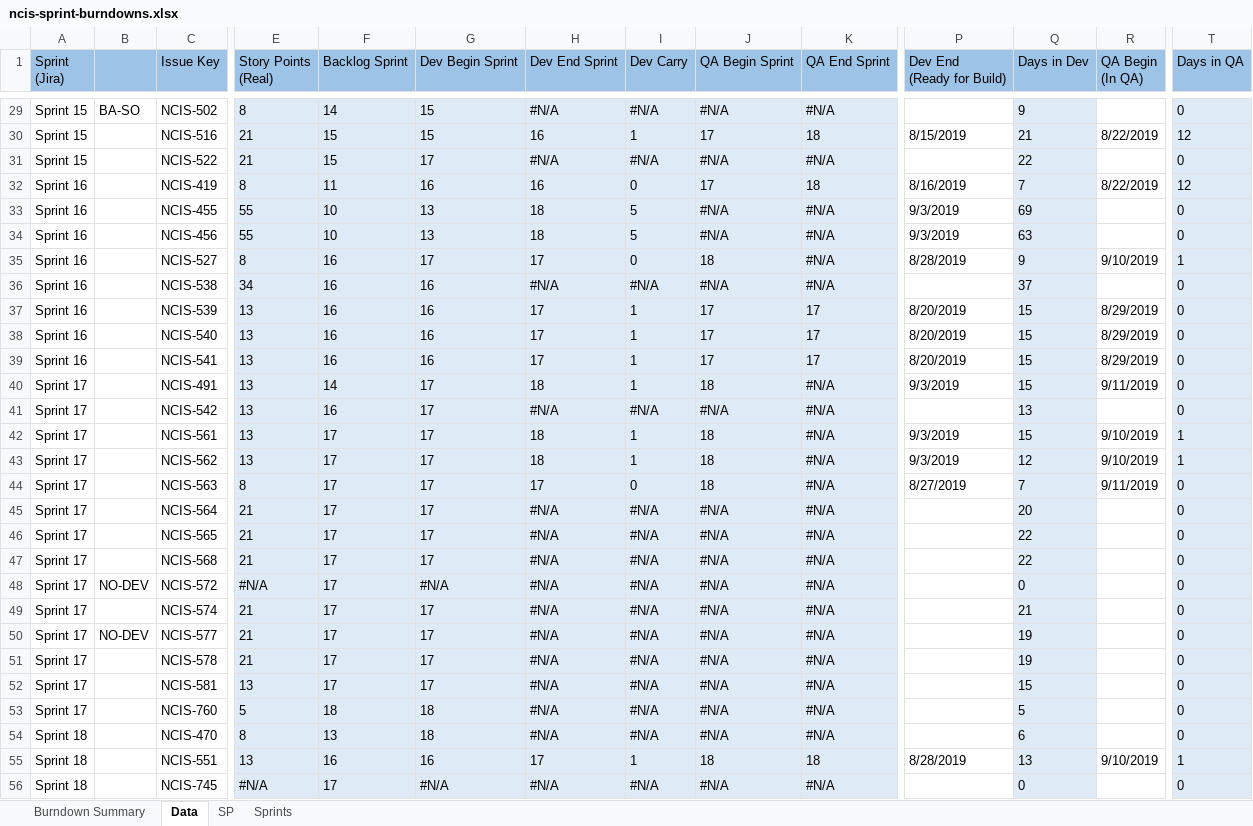
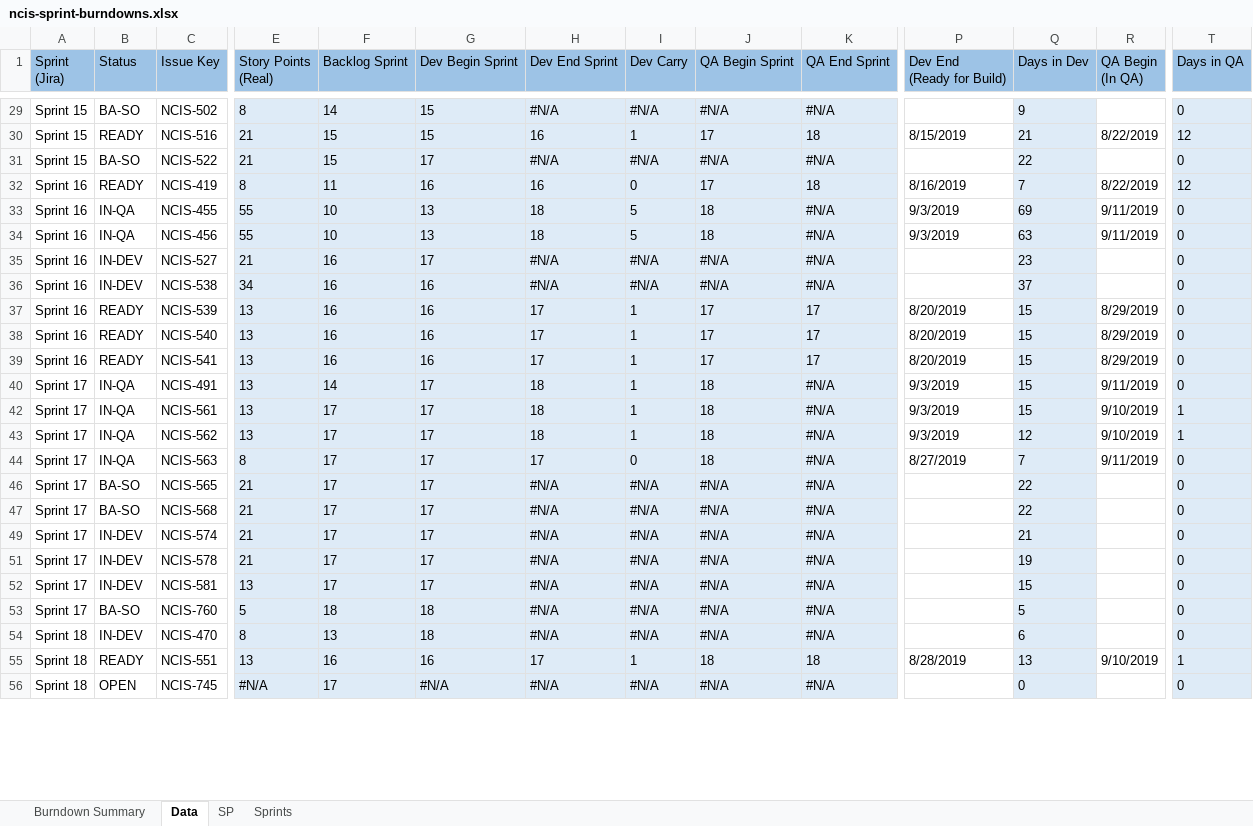
Before and after one commit to jsrxar77/ncis-weekly-report, an Excel workbook: ncis-sprint-burndowns.xlsx, sheet Data, drawn as a sheet; only a part is shown, gaps mark what is left out; values as stored, in another font and other column widths than the file's, no borders; rows hold the shown columns only; the diff covers the shown part only; the diff names each change by its address in the sheet, - before the commit and + after, or states it on an @@ line.

Commit message:
sprint 5 to 19

```diff
--- a/ncis-sprint-burndowns.xlsx (sheet Data)
+++ b/ncis-sprint-burndowns.xlsx (sheet Data)
-B1: (empty)
+B1: Status
-B30 (Status): (empty)
+B30 (Status): READY
-B31 (Status): (empty)
+B31 (Status): BA-SO
-B32 (Status): (empty)
+B32 (Status): READY
-B33:B34 (Status): (empty)
+B33:B34 (Status): IN-QA
-J33:J34 (QA Begin Sprint): #N/A
+J33:J34 (QA Begin Sprint): 18
-R33:R34 (QA Begin (In QA)): (empty)
+R33:R34 (QA Begin (In QA)): 9/11/2019
-B35:B36 (Status): (empty)
+B35:B36 (Status): IN-DEV
-E35 (Story Points (Real)): 8
+E35 (Story Points (Real)): 21
-H35 (Dev End Sprint): 17
+H35 (Dev End Sprint): #N/A
-I35 (Dev Carry): 0
+I35 (Dev Carry): #N/A
-J35 (QA Begin Sprint): 18
+J35 (QA Begin Sprint): #N/A
-P35 (Dev End (Ready for Build)): 8/28/2019
+P35 (Dev End (Ready for Build)): (empty)
-Q35 (Days in Dev): 9
+Q35 (Days in Dev): 23
-R35 (QA Begin (In QA)): 9/10/2019
+R35 (QA Begin (In QA)): (empty)
-T35 (Days in QA): 1
+T35 (Days in QA): 0
-B37:B39 (Status): (empty)
+B37:B39 (Status): READY
-B40 (Status): (empty)
+B40 (Status): IN-QA
-row 41: Sprint 17 |  | NCIS-542 | 13 | 16 | 17 | #N/A | #N/A | #N/A | #N/A |  | 13 |  | 0
-B42:B44 (Status): (empty)
+B42:B44 (Status): IN-QA
-row 45: Sprint 17 |  | NCIS-564 | 21 | 17 | 17 | #N/A | #N/A | #N/A | #N/A |  | 20 |  | 0
-B46:B47 (Status): (empty)
+B46:B47 (Status): BA-SO
@@ row 48 hidden: Sprint 17 | NO-DEV | NCIS-572 | #N/A | 17 | #N/A | #N/A | #N/A | #N/A | #N/A |  | 0 |  | 0 @@
-B49 (Status): (empty)
+B49 (Status): IN-DEV
@@ row 50 hidden: Sprint 17 | NO-DEV | NCIS-577 | 21 | 17 | 17 | #N/A | #N/A | #N/A | #N/A |  | 19 |  | 0 @@
-B51:B52 (Status): (empty)
+B51:B52 (Status): IN-DEV
-B53 (Status): (empty)
+B53 (Status): BA-SO
-B54 (Status): (empty)
+B54 (Status): IN-DEV
-B55 (Status): (empty)
+B55 (Status): READY
-B56 (Status): (empty)
+B56 (Status): OPEN
```
Also changed, not shown: 29 edited cells elsewhere in this sheet, hidden cells.
